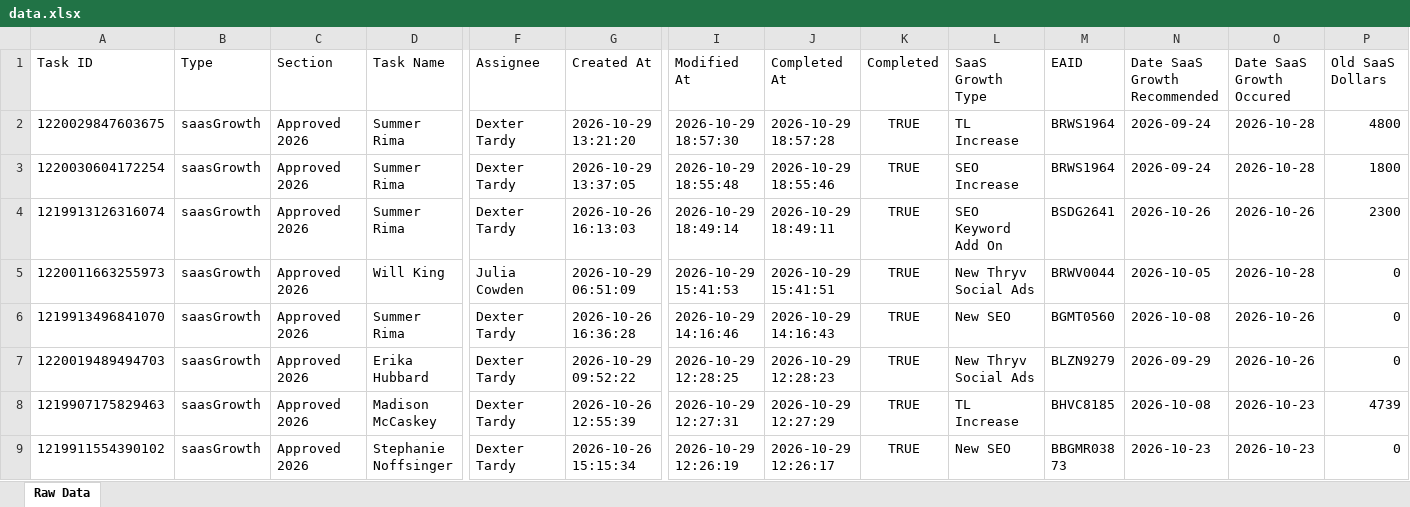
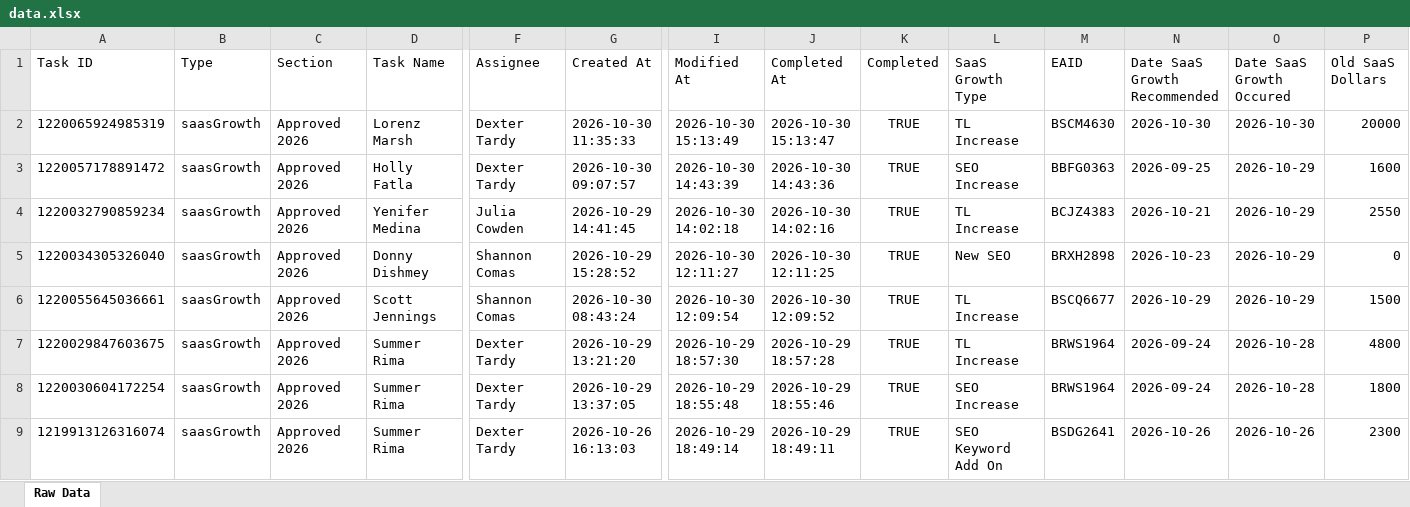
Before and after one commit to timramosthryv/saas-growth-dashboard, an Excel workbook: data.xlsx, sheet Raw Data, drawn as a sheet; only a part is shown, gaps mark what is left out; the shorter side is filled out with more unchanged rows; values as stored, in another font and other column widths than the file's, no borders; rows hold the shown columns only; the diff names each change by its address in the sheet, - before the commit and + after, or states it on an @@ line.

```diff
--- a/data.xlsx (sheet Raw Data)
+++ b/data.xlsx (sheet Raw Data)
+row 2: 1220065924985319 | saasGrowth | Approved 2026 | Lorenz Marsh | Dexter Tardy | 2026-10-30 11:35:33 | 2026-10-30 15:13:49 | 2026-10-30 15:13:47 | TRUE | TL Increase | BSCM4630 | 2026-10-30 | 2026-10-30 | 20000
+row 3: 1220057178891472 | saasGrowth | Approved 2026 | Holly Fatla | Dexter Tardy | 2026-10-30 09:07:57 | 2026-10-30 14:43:39 | 2026-10-30 14:43:36 | TRUE | SEO Increase | BBFG0363 | 2026-09-25 | 2026-10-29 | 1600
+row 4: 1220032790859234 | saasGrowth | Approved 2026 | Yenifer Medina | Julia Cowden | 2026-10-29 14:41:45 | 2026-10-30 14:02:18 | 2026-10-30 14:02:16 | TRUE | TL Increase | BCJZ4383 | 2026-10-21 | 2026-10-29 | 2550
+row 5: 1220034305326040 | saasGrowth | Approved 2026 | Donny Dishmey | Shannon Comas | 2026-10-29 15:28:52 | 2026-10-30 12:11:27 | 2026-10-30 12:11:25 | TRUE | New SEO | BRXH2898 | 2026-10-23 | 2026-10-29 | 0
+row 6: 1220055645036661 | saasGrowth | Approved 2026 | Scott Jennings | Shannon Comas | 2026-10-30 08:43:24 | 2026-10-30 12:09:54 | 2026-10-30 12:09:52 | TRUE | TL Increase | BSCQ6677 | 2026-10-29 | 2026-10-29 | 1500
```
Also changed, not shown: 1 other file.
